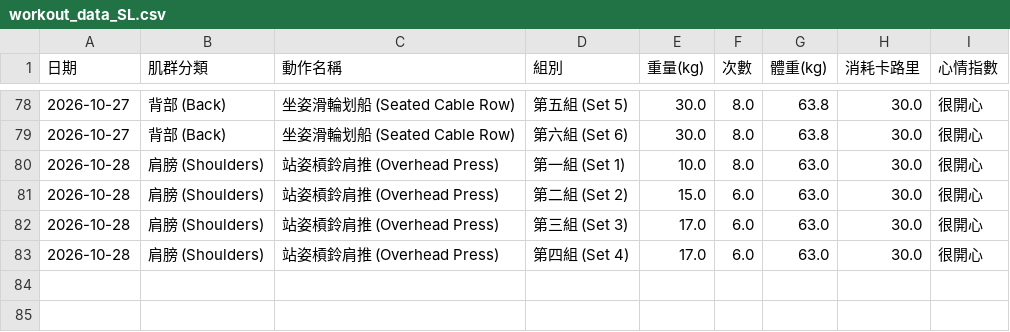
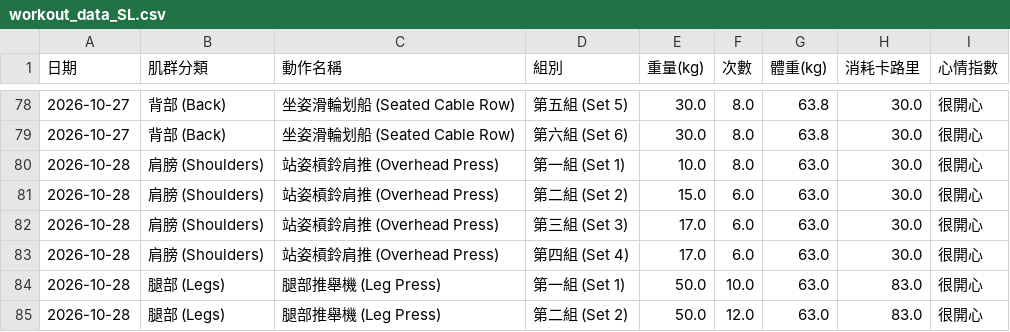
Before and after one commit to SL-LU/workout-tracker, a CSV file: workout_data_SL.csv, drawn as a sheet; only a part is shown, gaps mark what is left out; the diff names each change by its address in the sheet, - before the commit and + after, or states it on an @@ line.

Commit message:
Auto-update workout_data_SL.csv

```diff
--- a/workout_data_SL.csv
+++ b/workout_data_SL.csv
+row 84: 2026-10-28 | 腿部 (Legs) | 腿部推舉機 (Leg Press) | 第一組 (Set 1) | 50.0 | 10.0 | 63.0 | 83.0 | 很開心
+row 85: 2026-10-28 | 腿部 (Legs) | 腿部推舉機 (Leg Press) | 第二組 (Set 2) | 50.0 | 12.0 | 63.0 | 83.0 | 很開心
```
